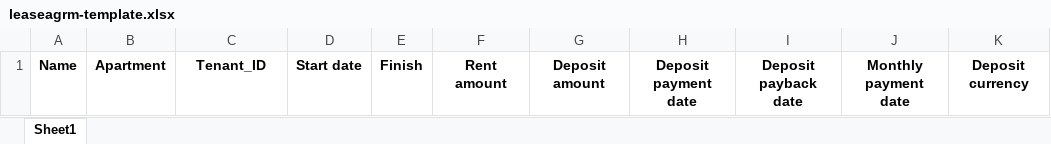
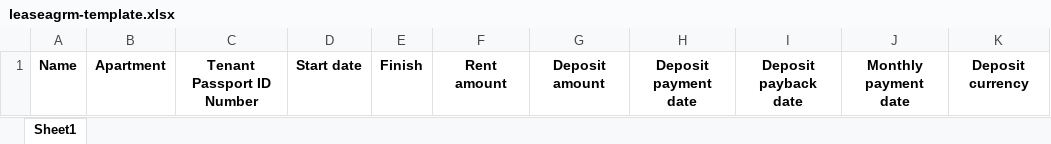
Before and after one commit to bdt2019unicorn/MayRentManagement, an Excel workbook: excel_templates/leaseagrm-template.xlsx, sheet Sheet1, drawn as a sheet; only a part is shown; values as stored, in another font and other column widths than the file's, no borders; the diff names each change by its address in the sheet, - before the commit and + after, or states it on an @@ line.

```diff
--- a/excel_templates/leaseagrm-template.xlsx (sheet Sheet1)
+++ b/excel_templates/leaseagrm-template.xlsx (sheet Sheet1)
-C1: Tenant_ID
+C1: Tenant Passport ID Number
```
Also changed, not shown: 14 other files.
